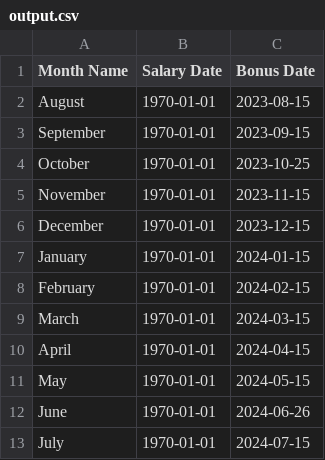
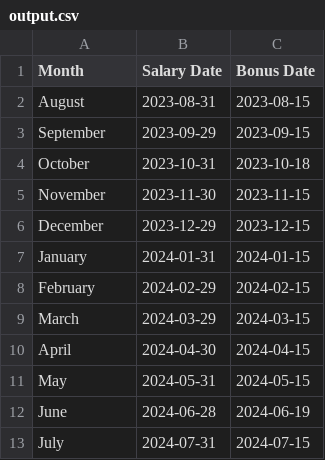
Before and after one commit to zoleikha-mousavipak/SymfonyPayrollApp, a CSV file: output.csv, drawn as a sheet.

Commit message:
fix SalaryDate and Readme

```diff
--- a/output.csv
+++ b/output.csv
@@ -1,13 +1,13 @@
-"Month Name","Salary Date","Bonus Date"
-August,1970-01-01,2023-08-15
-September,1970-01-01,2023-09-15
-October,1970-01-01,2023-10-25
-November,1970-01-01,2023-11-15
-December,1970-01-01,2023-12-15
-January,1970-01-01,2024-01-15
-February,1970-01-01,2024-02-15
-March,1970-01-01,2024-03-15
-April,1970-01-01,2024-04-15
-May,1970-01-01,2024-05-15
-June,1970-01-01,2024-06-26
-July,1970-01-01,2024-07-15
+Month,"Salary Date","Bonus Date"
+August,2023-08-31,2023-08-15
+September,2023-09-29,2023-09-15
+October,2023-10-31,2023-10-18
+November,2023-11-30,2023-11-15
+December,2023-12-29,2023-12-15
+January,2024-01-31,2024-01-15
+February,2024-02-29,2024-02-15
+March,2024-03-29,2024-03-15
+April,2024-04-30,2024-04-15
+May,2024-05-31,2024-05-15
+June,2024-06-28,2024-06-19
+July,2024-07-31,2024-07-15
```
Also changed, not shown: 2 other files.
